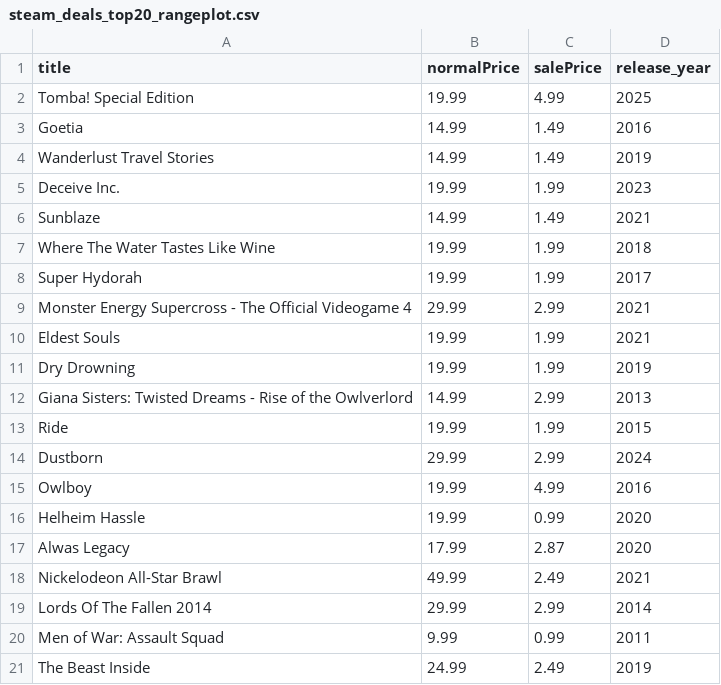
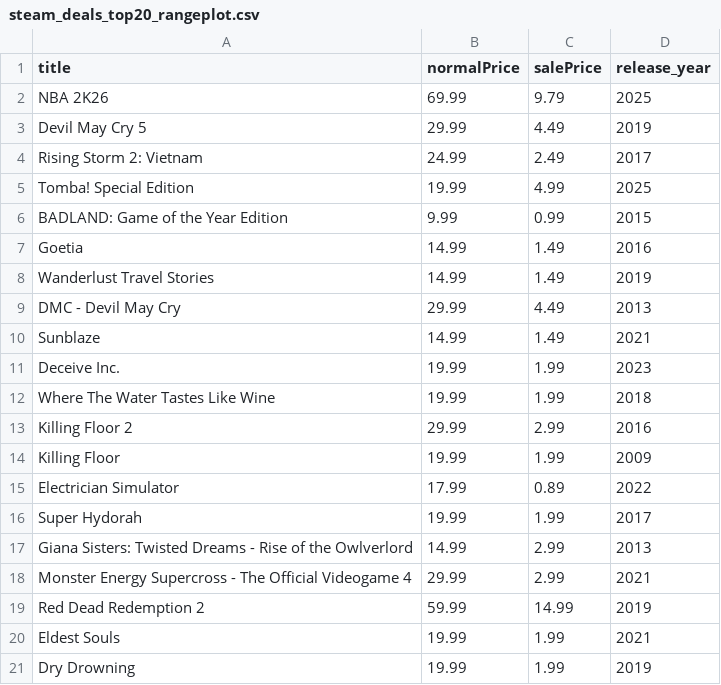
Before and after one commit to haiyib/steam-games, a CSV file: steam_deals_top20_rangeplot.csv, drawn as a sheet.

```diff
--- a/steam_deals_top20_rangeplot.csv
+++ b/steam_deals_top20_rangeplot.csv
@@ -1,21 +1,21 @@
 title,normalPrice,salePrice,release_year
+NBA 2K26,69.99,9.79,2025
+Devil May Cry 5,29.99,4.49,2019
+Rising Storm 2: Vietnam,24.99,2.49,2017
 Tomba! Special Edition,19.99,4.99,2025
+BADLAND: Game of the Year Edition,9.99,0.99,2015
 Goetia,14.99,1.49,2016
 Wanderlust Travel Stories,14.99,1.49,2019
+DMC - Devil May Cry,29.99,4.49,2013
+Sunblaze,14.99,1.49,2021
 Deceive Inc.,19.99,1.99,2023
-Sunblaze,14.99,1.49,2021
 Where The Water Tastes Like Wine,19.99,1.99,2018
+Killing Floor 2,29.99,2.99,2016
+Killing Floor,19.99,1.99,2009
+Electrician Simulator,17.99,0.89,2022
 Super Hydorah,19.99,1.99,2017
+Giana Sisters: Twisted Dreams - Rise of the Owlverlord,14.99,2.99,2013
 Monster Energy Supercross - The Official Videogame 4,29.99,2.99,2021
+Red Dead Redemption 2,59.99,14.99,2019
 Eldest Souls,19.99,1.99,2021
 Dry Drowning,19.99,1.99,2019
-Giana Sisters: Twisted Dreams - Rise of the Owlverlord,14.99,2.99,2013
-Ride,19.99,1.99,2015
-Dustborn,29.99,2.99,2024
-Owlboy,19.99,4.99,2016
-Helheim Hassle,19.99,0.99,2020
-Alwas Legacy,17.99,2.87,2020
-Nickelodeon All-Star Brawl,49.99,2.49,2021
-Lords Of The Fallen 2014,29.99,2.99,2014
-Men of War: Assault Squad,9.99,0.99,2011
-The Beast Inside,24.99,2.49,2019
```
Also changed, not shown: cheapshark_updated.csv, 1 other file.
